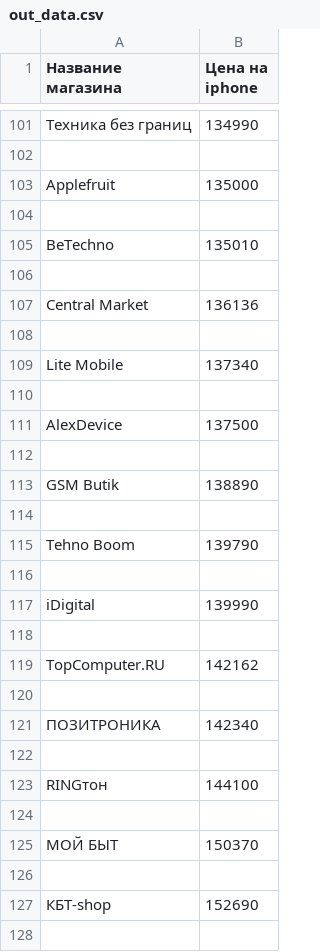
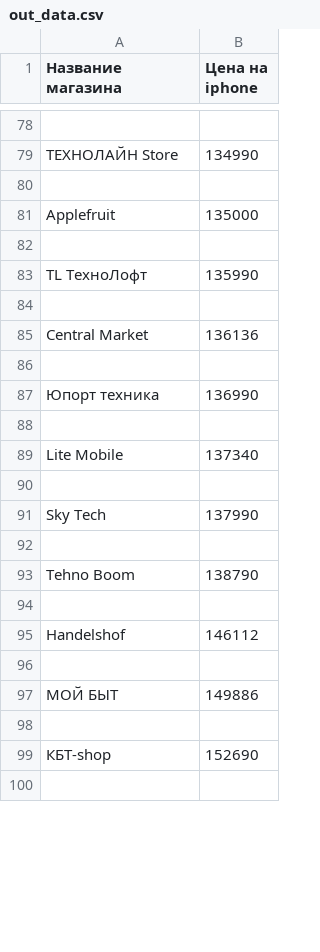
Before and after one commit to R0masik/parsing_yandex_market, a CSV file: out_data.csv, drawn as a sheet; only a part is shown, gaps mark what is left out; removed rows and columns are numbered as before the commit, all else as after; the diff covers the shown part only; the diff names each change by its address in the sheet, - before the commit and + after, or states it on an @@ line.

```diff
--- a/out_data.csv
+++ b/out_data.csv
-row 78: Техника без границ | 134990
+row 78: (empty)
+row 79: ТЕХНОЛАЙН Store | 134990
-row 105: BeTechno | 135010
+row 83: TL ТехноЛофт | 135990
+row 87: Юпорт техника | 136990
+row 88: (empty)
-row 111: AlexDevice | 137500
+row 91: Sky Tech | 137990
-row 113: GSM Butik | 138890
+row 93: Tehno Boom | 138790
-row 115: Tehno Boom | 139790
+row 95: Handelshof | 146112
-row 117: iDigital | 139990
-row 118: (empty)
-row 119: TopComputer.RU | 142162
-row 120: (empty)
-row 121: ПОЗИТРОНИКА | 142340
-row 122: (empty)
-row 123: RINGтон | 144100
-row 124: (empty)
-B97 (Цена на iphone): 150370
+B97 (Цена на iphone): 149886
```
Also changed, not shown: 27 added rows, 46 removed rows and 19 edited cells elsewhere in this file, 5 other files.
